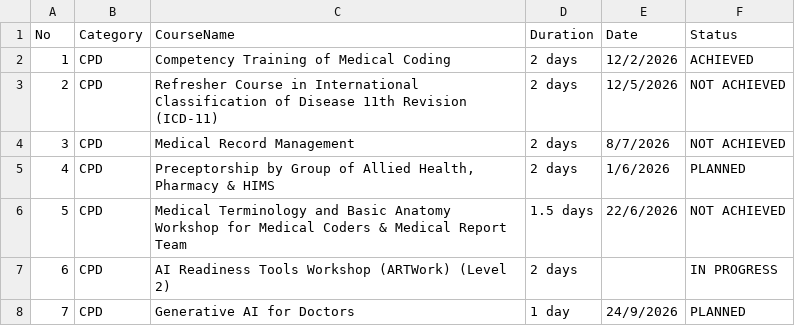
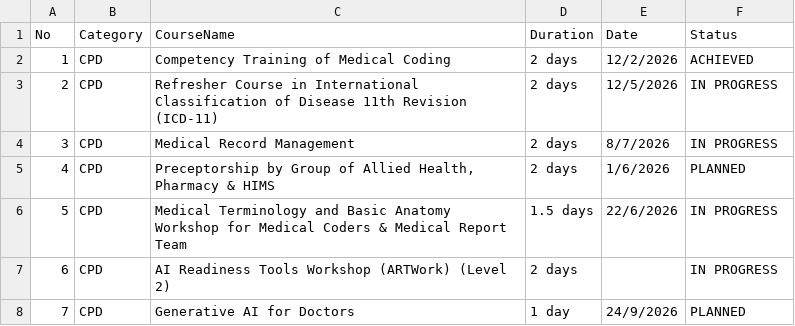
Before and after one commit to msyedahamd-cdh/kpju-cdhsynapse, a CSV file: cpd.csv, drawn as a sheet; only a part is shown; the diff names each change by its address in the sheet, - before the commit and + after, or states it on an @@ line.

Commit message:
Update cpd.csv

```diff
--- a/cpd.csv
+++ b/cpd.csv
-F3:F4 (Status): NOT ACHIEVED
+F3:F4 (Status): IN PROGRESS
-F6 (Status): NOT ACHIEVED
+F6 (Status): IN PROGRESS
```
